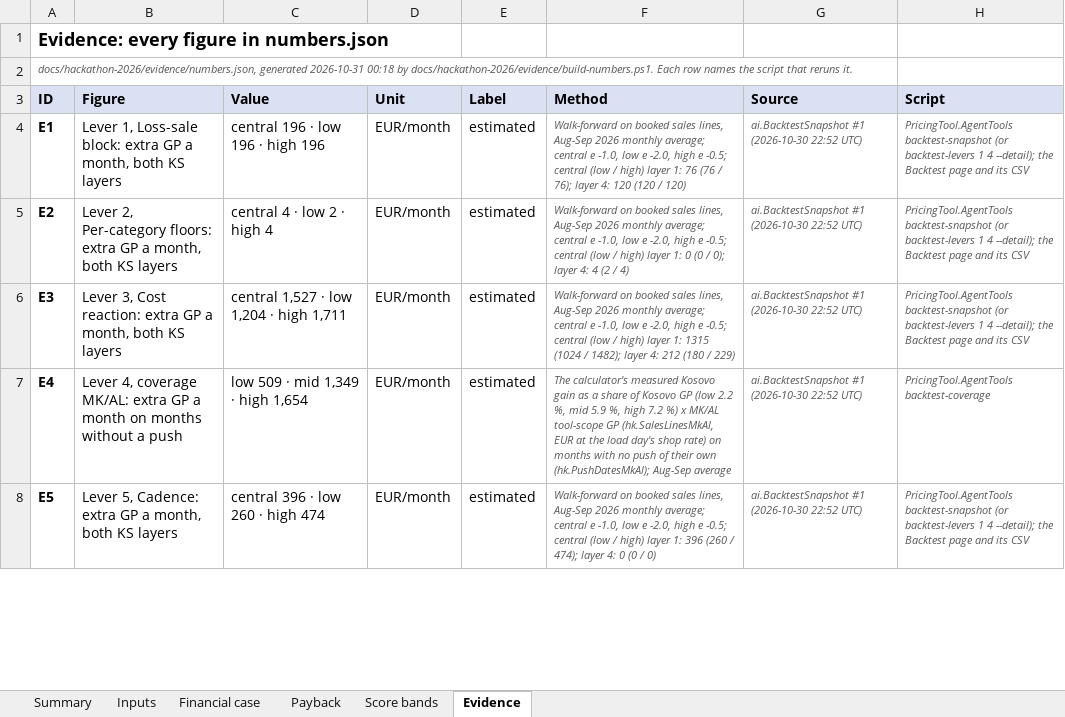
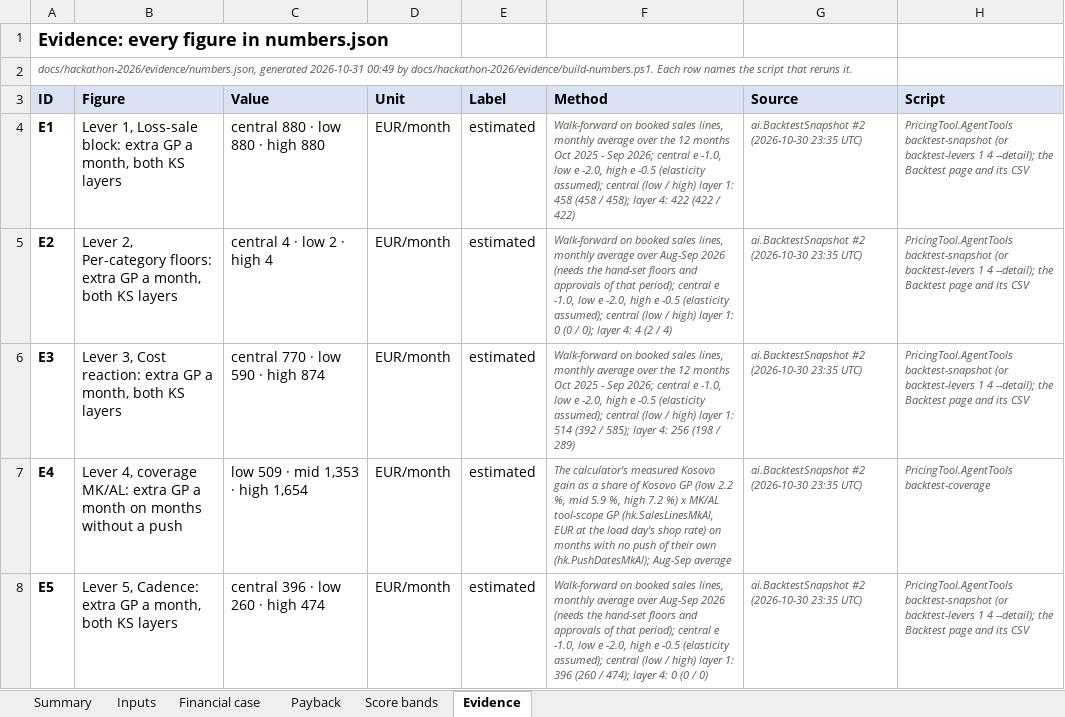
Before and after one commit to shkumbimgjirafa/Gjirafa-DynamicDiscounts, an Excel workbook: docs/hackathon-2026/Financial sheet.xlsx, sheet Evidence, drawn as a sheet; only a part is shown; values as stored, in another font and other column widths than the file's, no borders; the diff covers the shown part only; the diff names each change by its address in the sheet, - before the commit and + after, or states it on an @@ line.

```diff
--- a/docs/hackathon-2026/Financial sheet.xlsx (sheet Evidence)
+++ b/docs/hackathon-2026/Financial sheet.xlsx (sheet Evidence)
-A2 (ID): …generated 2026-10-31 00:18 by docs/hackathon-2026/evidence/build-numbers.ps1.…
+A2 (ID): …generated 2026-10-31 00:49 by docs/hackathon-2026/evidence/build-numbers.ps1.…
-C4 (Value): central 196 · low 196 · high 196
+C4 (Value): central 880 · low 880 · high 880
-F4 (Method): …sales lines, Aug-Sep 2026 monthly average; central e -1.0, low e -2.0, high e -0.5; central (low / high) layer 1: 76 (76 / 76); layer 4: 120 (120 / 120)
+F4 (Method): …sales lines, monthly average over the 12 months Oct 2025 - Sep 2026; central e -1.0, low e -2.0, high e -0.5 (elasticity assumed); central (low / high) layer 1: 458 (458 / 458); layer 4: 422 (422 / 422)
-G4:G8 (Source): ai.BacktestSnapshot #1 (2026-10-30 22:52 UTC)
+G4:G8 (Source): ai.BacktestSnapshot #2 (2026-10-30 23:35 UTC)
-F5 (Method): …sales lines, Aug-Sep 2026 monthly average; central e -1.0, low e -2.0, high e -0.5; central (low…
+F5 (Method): …sales lines, monthly average over Aug-Sep 2026 (needs the hand-set floors and approvals of that period); central e -1.0, low e -2.0, high e -0.5 (elasticity assumed); central (low…
-C6 (Value): central 1,527 · low 1,204 · high 1,711
+C6 (Value): central 770 · low 590 · high 874
-F6 (Method): …sales lines, Aug-Sep 2026 monthly average; central e -1.0, low e -2.0, high e -0.5; central (low / high) layer 1: 1315 (1024 / 1482); layer 4: 212 (180 / 229)
+F6 (Method): …sales lines, monthly average over the 12 months Oct 2025 - Sep 2026; central e -1.0, low e -2.0, high e -0.5 (elasticity assumed); central (low / high) layer 1: 514 (392 / 585); layer 4: 256 (198 / 289)
-C7 (Value): low 509 · mid 1,349 · high 1,654
+C7 (Value): low 509 · mid 1,353 · high 1,654
-F8 (Method): …sales lines, Aug-Sep 2026 monthly average; central e -1.0, low e -2.0, high e -0.5; central (low…
+F8 (Method): …sales lines, monthly average over Aug-Sep 2026 (needs the hand-set floors and approvals of that period); central e -1.0, low e -2.0, high e -0.5 (elasticity assumed); central (low…
```
Also changed, not shown: 16 edited cells elsewhere in this sheet, sheet Payback, sheet Inputs, sheet Summary, sheet Financial case, formulas that keep their value, 15 other files.
